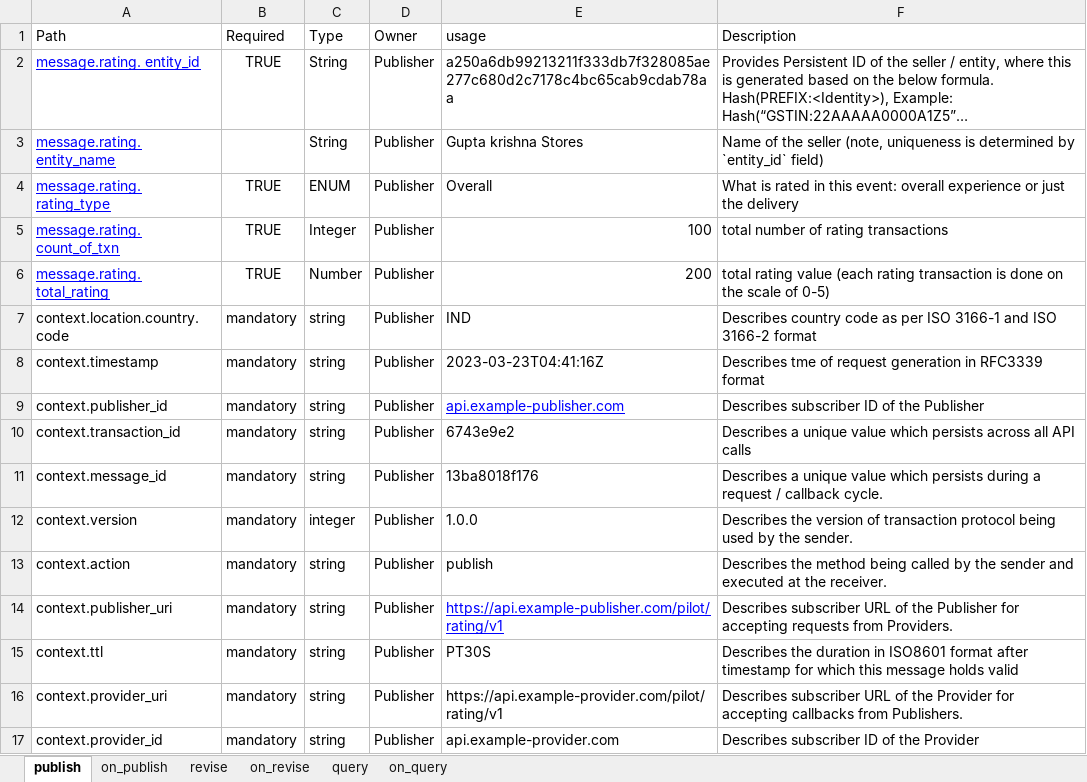
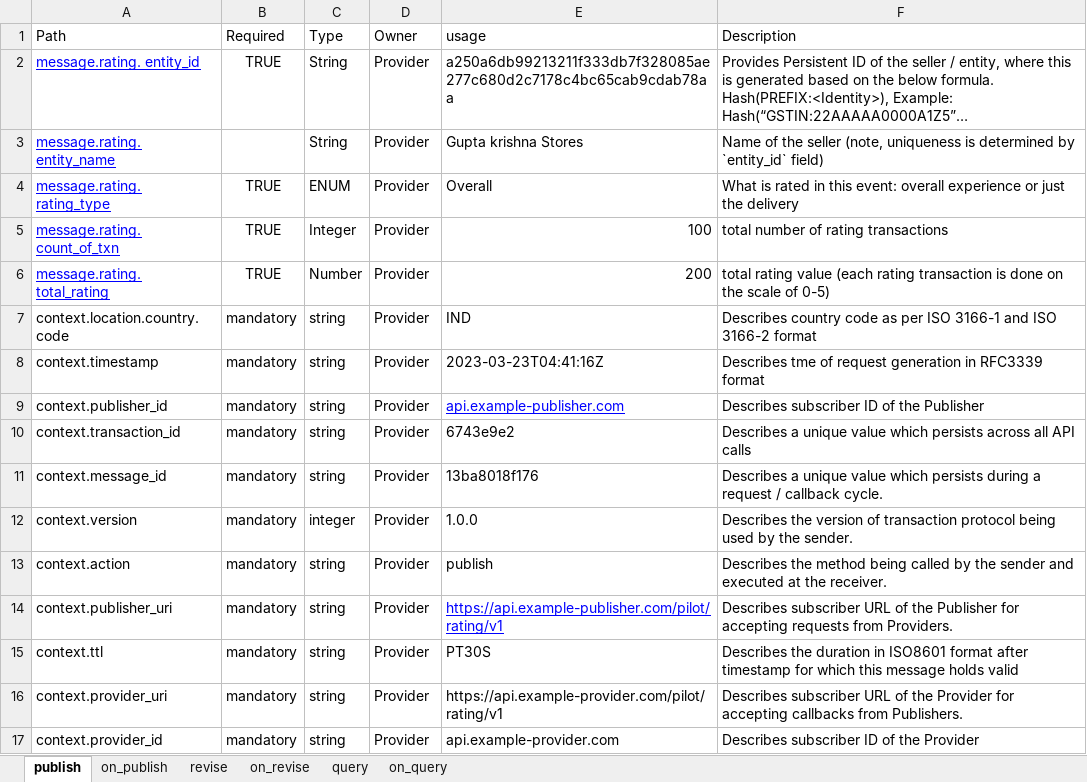
Before and after one commit to dhiway/confidex, an Excel workbook: docs/Attributesheet_scoring.xlsx, sheet publish, drawn as a sheet; long unchanged cells end in …; values as stored, in another font and other column widths than the file's, no borders; the diff names each change by its address in the sheet, - before the commit and + after, or states it on an @@ line.

Commit message:
fixes: owner changes in attribute (#77)
Signed-off-by: Amar Tumballi <amar@dhiway.com>

```diff
--- a/docs/Attributesheet_scoring.xlsx (sheet publish)
+++ b/docs/Attributesheet_scoring.xlsx (sheet publish)
-D2:D17 (Owner): Publisher
+D2:D17 (Owner): Provider
```
Also changed, not shown: sheet revise, sheet query.
